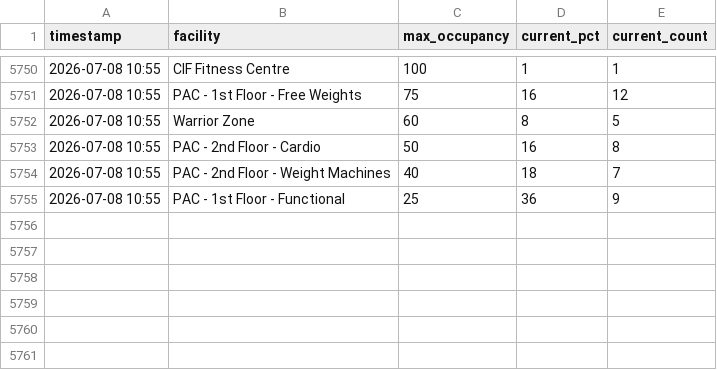
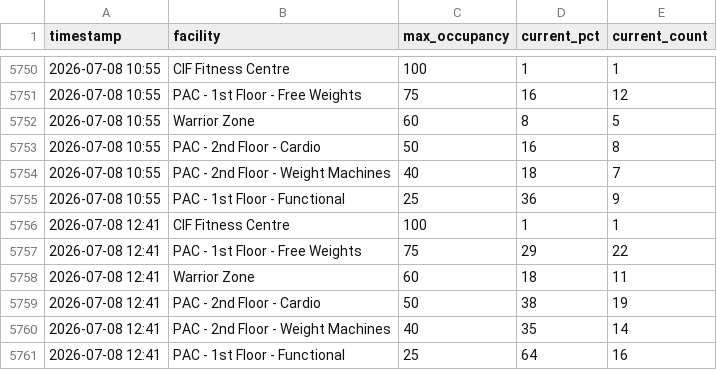
Before and after one commit to liyuxuan-academic/uwaterloo_facility_occupancy_tracker, a CSV file: data/occupancy.csv, drawn as a sheet; only a part is shown, gaps mark what is left out; the diff names each change by its address in the sheet, - before the commit and + after, or states it on an @@ line.

```diff
--- a/data/occupancy.csv
+++ b/data/occupancy.csv
+row 5756: 2026-07-08 12:41 | CIF Fitness Centre | 100 | 1 | 1
+row 5757: 2026-07-08 12:41 | PAC - 1st Floor - Free Weights | 75 | 29 | 22
+row 5758: 2026-07-08 12:41 | Warrior Zone | 60 | 18 | 11
+row 5759: 2026-07-08 12:41 | PAC - 2nd Floor - Cardio | 50 | 38 | 19
+row 5760: 2026-07-08 12:41 | PAC - 2nd Floor - Weight Machines | 40 | 35 | 14
+row 5761: 2026-07-08 12:41 | PAC - 1st Floor - Functional | 25 | 64 | 16
```
Also changed, not shown: 1 other file.
